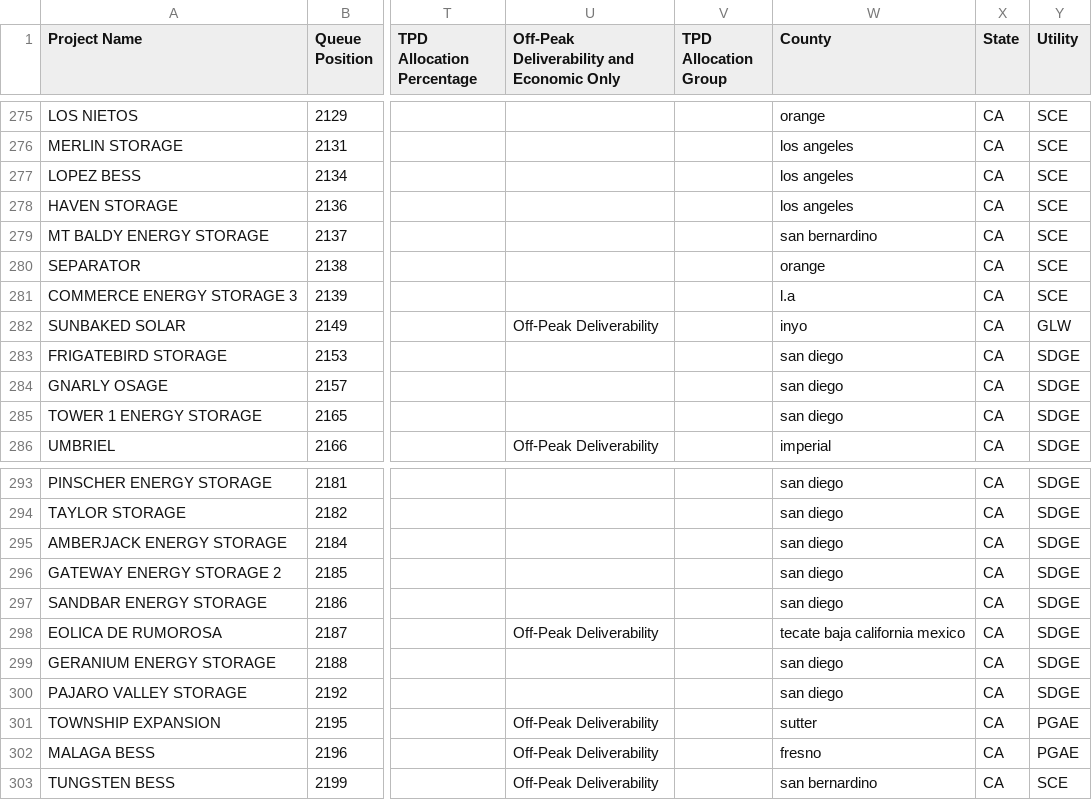
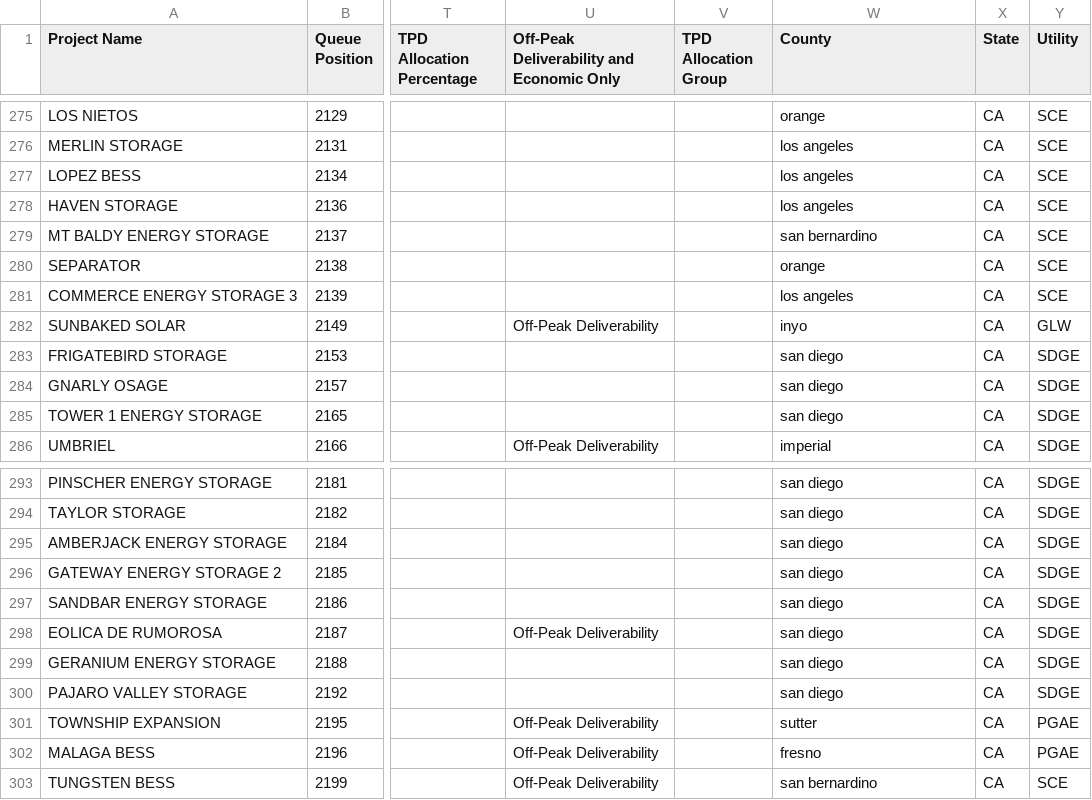
Before and after one commit to zfdong/overpowered, a CSV file: data/new_caiso_queue_v2.csv, drawn as a sheet; only a part is shown, gaps mark what is left out; the diff names each change by its address in the sheet, - before the commit and + after, or states it on an @@ line.

```diff
--- a/data/new_caiso_queue_v2.csv
+++ b/data/new_caiso_queue_v2.csv
-W281 (County): l.a
+W281 (County): los angeles
-W298 (County): tecate baja california mexico
+W298 (County): san diego
```
Also changed, not shown: data/new_caiso_queue.csv, 2 other files.
